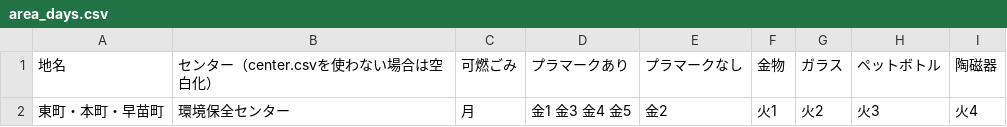
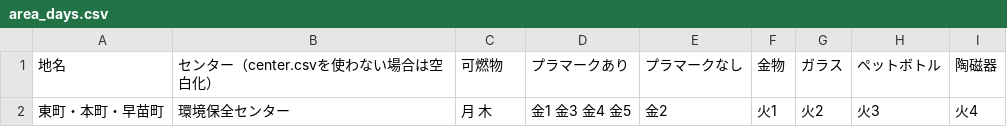
Before and after one commit to TAWAKO/5374, a CSV file: data/area_days.csv, drawn as a sheet.

Commit message:
Update area_days.csv

```diff
--- a/data/area_days.csv
+++ b/data/area_days.csv
@@ -1,2 +1,2 @@
-地名,センター（center.csvを使わない場合は空白化）,可燃ごみ,プラマークあり,プラマークなし,金物,ガラス,ペットボトル,陶磁器
-東町・本町・早苗町,環境保全センター,月,金1 金3 金4 金5,金2,火1,火2,火3,火4
+地名,センター（center.csvを使わない場合は空白化）,可燃物,プラマークあり,プラマークなし,金物,ガラス,ペットボトル,陶磁器
+東町・本町・早苗町,環境保全センター,月 木,金1 金3 金4 金5,金2,火1,火2,火3,火4
```
